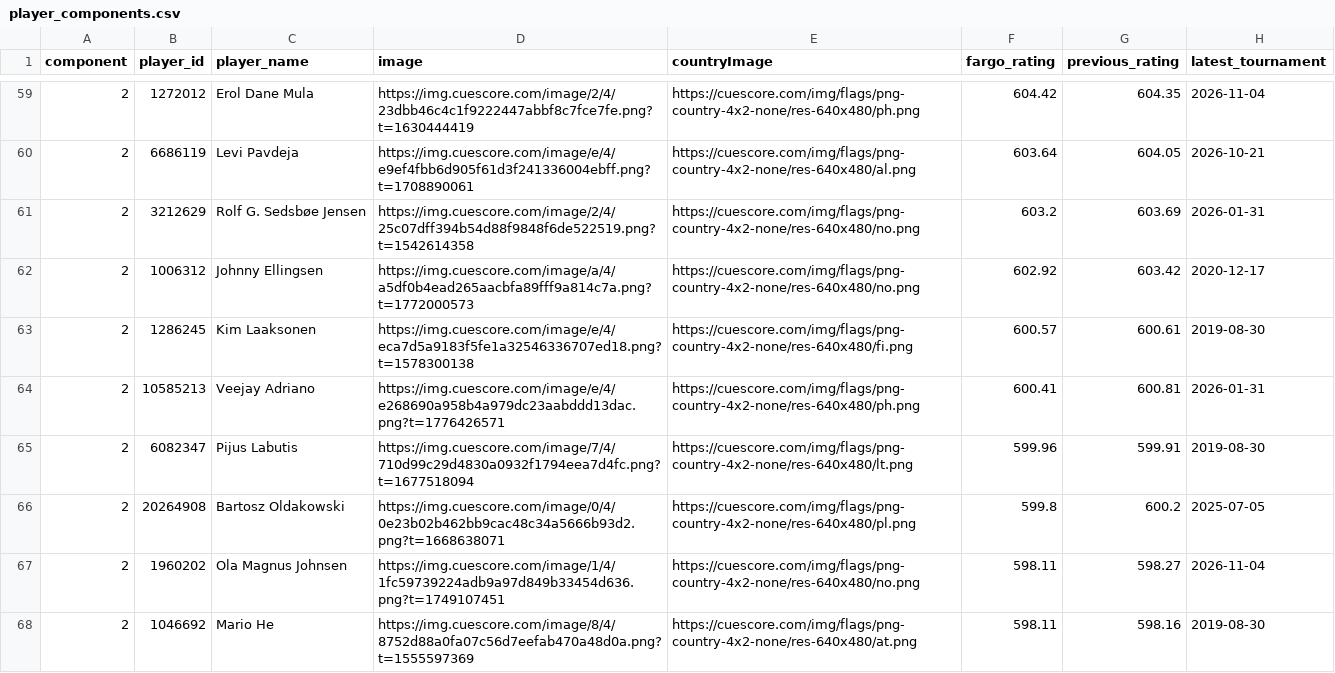
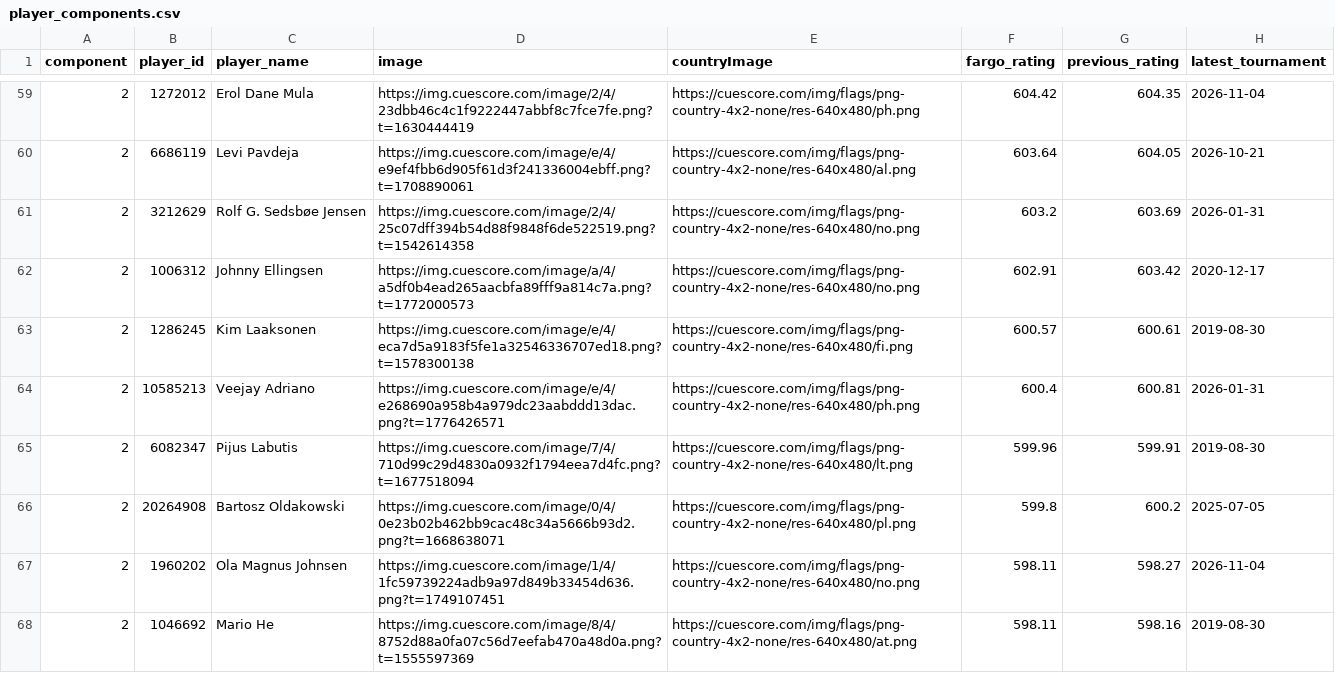
Before and after one commit to Flavelloni/Cue-Score, a CSV file: OBK/player_components.csv, drawn as a sheet; only a part is shown, gaps mark what is left out; the diff covers the shown part only; the diff names each change by its address in the sheet, - before the commit and + after, or states it on an @@ line.

```diff
--- a/OBK/player_components.csv
+++ b/OBK/player_components.csv
-F62 (fargo_rating): 602.92
+F62 (fargo_rating): 602.91
-F64 (fargo_rating): 600.41
+F64 (fargo_rating): 600.4
```
Also changed, not shown: 3 added rows, 3 removed rows and 43 edited cells elsewhere in this file, OBK/player_fargo_ratings.csv, OBK/tournaments.csv, 7 other files.
